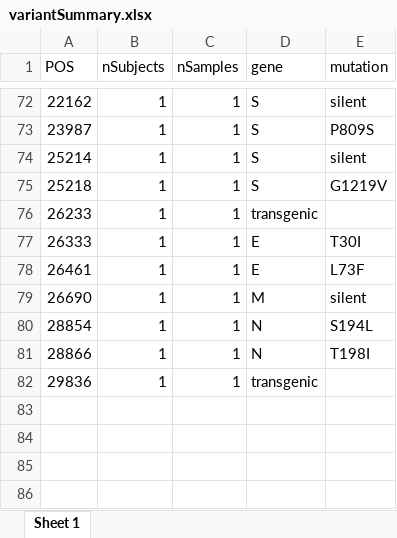
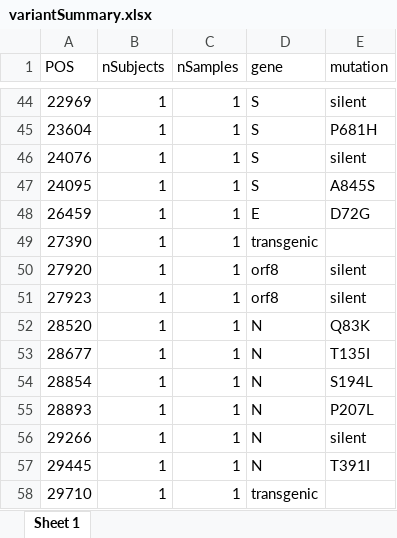
Before and after one commit to helixscript/SARS-CoV-2-Philadelphia, an Excel workbook: summaries/variantSummary.xlsx, sheet Sheet 1, drawn as a sheet; only a part is shown, gaps mark what is left out; values as stored, in another font and other column widths than the file's, no borders; removed rows and columns are numbered as before the commit, all else as after; the diff covers the shown part only; the diff names each change by its address in the sheet, - before the commit and + after, or states it on an @@ line.

```diff
--- a/summaries/variantSummary.xlsx (sheet Sheet 1)
+++ b/summaries/variantSummary.xlsx (sheet Sheet 1)
-A44 (POS): 22162
+A44 (POS): 22969
-A45 (POS): 23987
+A45 (POS): 23604
-E45 (mutation): P809S
+E45 (mutation): P681H
-A46 (POS): 25214
+A46 (POS): 24076
-A47 (POS): 25218
+A47 (POS): 24095
-E47 (mutation): G1219V
+E47 (mutation): A845S
+row 48: 26459 | 1 | 1 | E | D72G
-A49 (POS): 26233
+A49 (POS): 27390
-row 77: 26333 | 1 | 1 | E | T30I
-row 78: 26461 | 1 | 1 | E | L73F
-A50 (POS): 26690
+A50 (POS): 27920
-D50 (gene): M
+D50 (gene): orf8
+row 51: 27923 | 1 | 1 | orf8 | silent
+row 52: 28520 | 1 | 1 | N | Q83K
+row 53: 28677 | 1 | 1 | N | T135I
+row 55: 28893 | 1 | 1 | N | P207L
+row 56: 29266 | 1 | 1 | N | silent
-A57 (POS): 28866
+A57 (POS): 29445
-E57 (mutation): T198I
+E57 (mutation): T391I
-A58 (POS): 29836
+A58 (POS): 29710
```
Also changed, not shown: 18 added rows, 46 removed rows and 40 edited cells elsewhere in this sheet, summaries/longContigSampleSummary_gte90percentRef.xlsx, summaries/representativeSampleSummary_95.xlsx, 48 other files.
